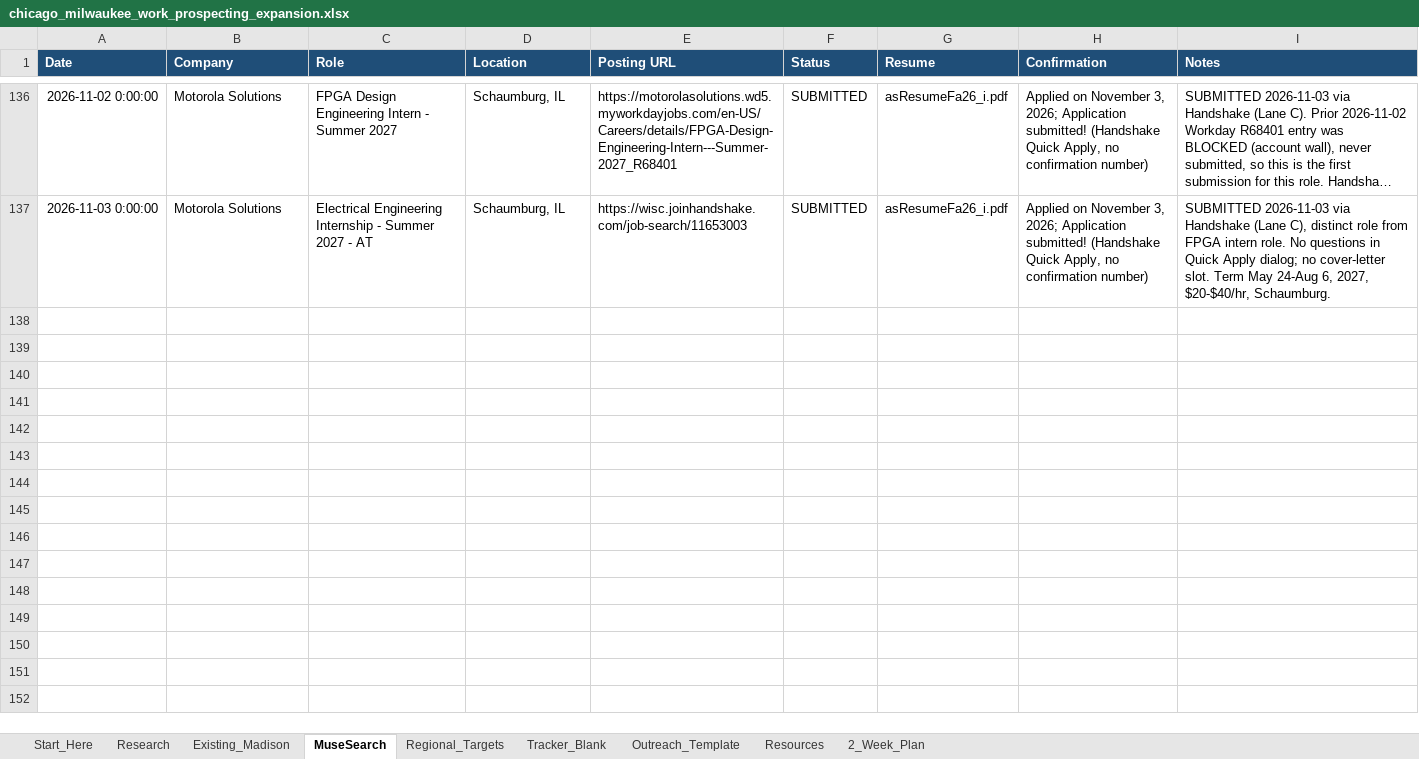
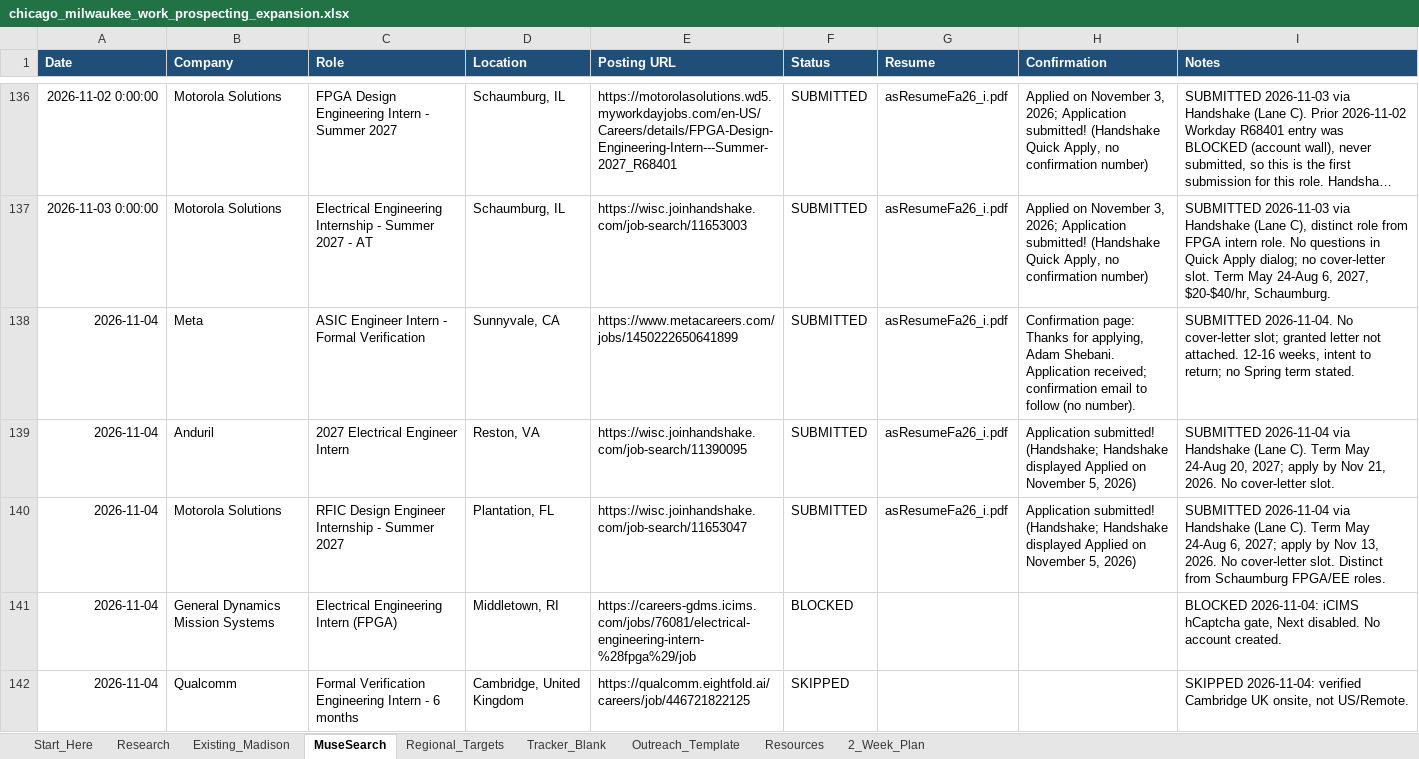
Before and after one commit to aadabathon/PersonalDocs, an Excel workbook: chicago_milwaukee_work_prospecting_expansion.xlsx, sheet MuseSearch, drawn as a sheet; only a part is shown, gaps mark what is left out; long unchanged cells end in …; values as stored, in another font and other column widths than the file's, no borders; the diff covers the shown part only; the diff names each change by its address in the sheet, - before the commit and + after, or states it on an @@ line.

Commit message:
Apply loop sync 2026-11-04: 3 moonshots + 0 local

```diff
--- a/chicago_milwaukee_work_prospecting_expansion.xlsx (sheet MuseSearch)
+++ b/chicago_milwaukee_work_prospecting_expansion.xlsx (sheet MuseSearch)
+row 138: 2026-11-04 | Meta | ASIC Engineer Intern - Formal Verification | Sunnyvale, CA | https://www.metacareers.com/jobs/1450222650641899 | SUBMITTED | asResumeFa26_i.pdf | Confirmation page: Thanks for applying, Adam Shebani. Application received; confirmation email to follow (no number). | SUBMITTED 2026-11-04. No cover-letter slot; granted letter not attached. 12-16 weeks, intent to return; no Spring term stated.
+row 139: 2026-11-04 | Anduril | 2027 Electrical Engineer Intern | Reston, VA | https://wisc.joinhandshake.com/job-search/11390095 | SUBMITTED | asResumeFa26_i.pdf | Application submitted! (Handshake; Handshake displayed Applied on November 5, 2026) | SUBMITTED 2026-11-04 via Handshake (Lane C). Term May 24-Aug 20, 2027; apply by Nov 21, 2026. No cover-letter slot.
+row 140: 2026-11-04 | Motorola Solutions | RFIC Design Engineer Internship - Summer 2027 | Plantation, FL | https://wisc.joinhandshake.com/job-search/11653047 | SUBMITTED | asResumeFa26_i.pdf | Application submitted! (Handshake; Handshake displayed Applied on November 5, 2026) | SUBMITTED 2026-11-04 via Handshake (Lane C). Term May 24-Aug 6, 2027; apply by Nov 13, 2026. No cover-letter slot. Distinct from Schaumburg FPGA/EE roles.
+row 141: 2026-11-04 | General Dynamics Mission Systems | Electrical Engineering Intern (FPGA) | Middletown, RI | https://careers-gdms.icims.com/jobs/76081/electrical-engineering-intern-%28fpga%29/job | BLOCKED |  |  | BLOCKED 2026-11-04: iCIMS hCaptcha gate, Next disabled. No account created.
+row 142: 2026-11-04 | Qualcomm | Formal Verification Engineering Intern - 6 months | Cambridge, United Kingdom | https://qualcomm.eightfold.ai/careers/job/446721822125 | SKIPPED |  |  | SKIPPED 2026-11-04: verified Cambridge UK onsite, not US/Remote.
```
Also changed, not shown: 4 added rows and 6 edited cells elsewhere in this sheet.
